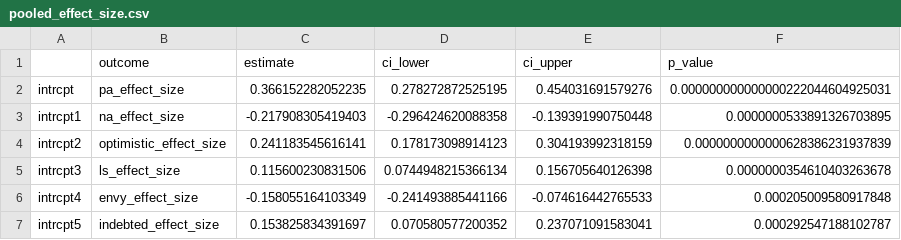
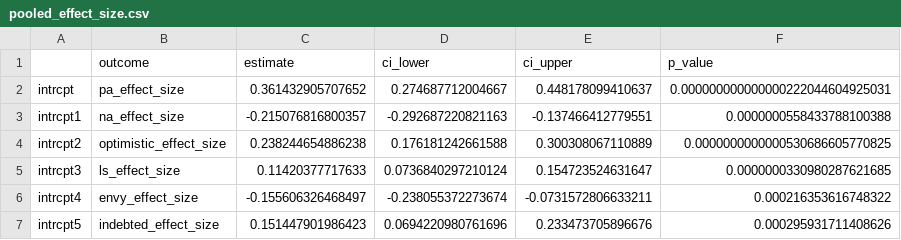
Before and after one commit to Social-Science-Collaboratory/GlobalGratitudeRepo, a CSV file: data/output/pooled_effect_size.csv, drawn as a sheet.

```diff
--- a/data/output/pooled_effect_size.csv
+++ b/data/output/pooled_effect_size.csv
@@ -1,7 +1,7 @@
 "","outcome","estimate","ci_lower","ci_upper","p_value"
-"intrcpt","pa_effect_size",0.366152282052235,0.278272872525195,0.454031691579276,0.000000000000000222044604925031
-"intrcpt1","na_effect_size",-0.217908305419403,-0.296424620088358,-0.139391990750448,0.0000000533891326703895
-"intrcpt2","optimistic_effect_size",0.241183545616141,0.178173098914123,0.304193992318159,0.0000000000000628386231937839
-"intrcpt3","ls_effect_size",0.115600230831506,0.0744948215366134,0.156705640126398,0.0000000354610403263678
-"intrcpt4","envy_effect_size",-0.158055164103349,-0.241493885441166,-0.074616442765533,0.000205009580917848
-"intrcpt5","indebted_effect_size",0.153825834391697,0.070580577200352,0.237071091583041,0.000292547188102787
+"intrcpt","pa_effect_size",0.361432905707652,0.274687712004667,0.448178099410637,0.000000000000000222044604925031
+"intrcpt1","na_effect_size",-0.215076816800357,-0.292687220821163,-0.137466412779551,0.0000000558433788100388
+"intrcpt2","optimistic_effect_size",0.238244654886238,0.176181242661588,0.300308067110889,0.0000000000000530686605770825
+"intrcpt3","ls_effect_size",0.11420377717633,0.0736840297210124,0.154723524631647,0.0000000330980287621685
+"intrcpt4","envy_effect_size",-0.155606326468497,-0.238055372273674,-0.0731572806633211,0.000216353616748322
+"intrcpt5","indebted_effect_size",0.151447901986423,0.0694220980761696,0.233473705896676,0.000295931711408626
```
Also changed, not shown: data/output/cultural_consistency.csv, data/output/moderators.csv, 16 other files.
